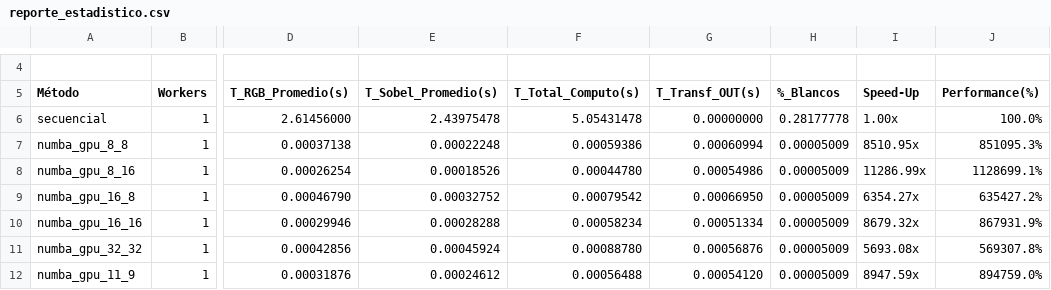
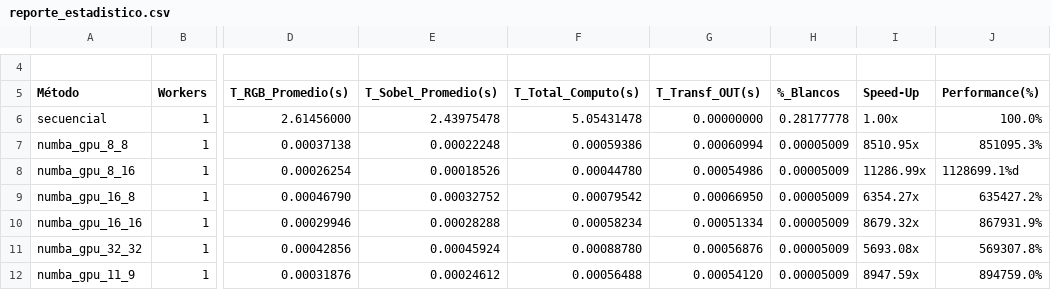
Before and after one commit to maxitoto/Sistemas-Paralelos, a CSV file: PipeLine/resultados/reporte_estadistico.csv, drawn as a sheet; only a part is shown, gaps mark what is left out; the diff names each change by its address in the sheet, - before the commit and + after, or states it on an @@ line.

Commit message:
update

```diff
--- a/PipeLine/resultados/reporte_estadistico.csv
+++ b/PipeLine/resultados/reporte_estadistico.csv
-J8 (Performance(%)): 1128699.1%
+J8 (Performance(%)): 1128699.1%d
```
